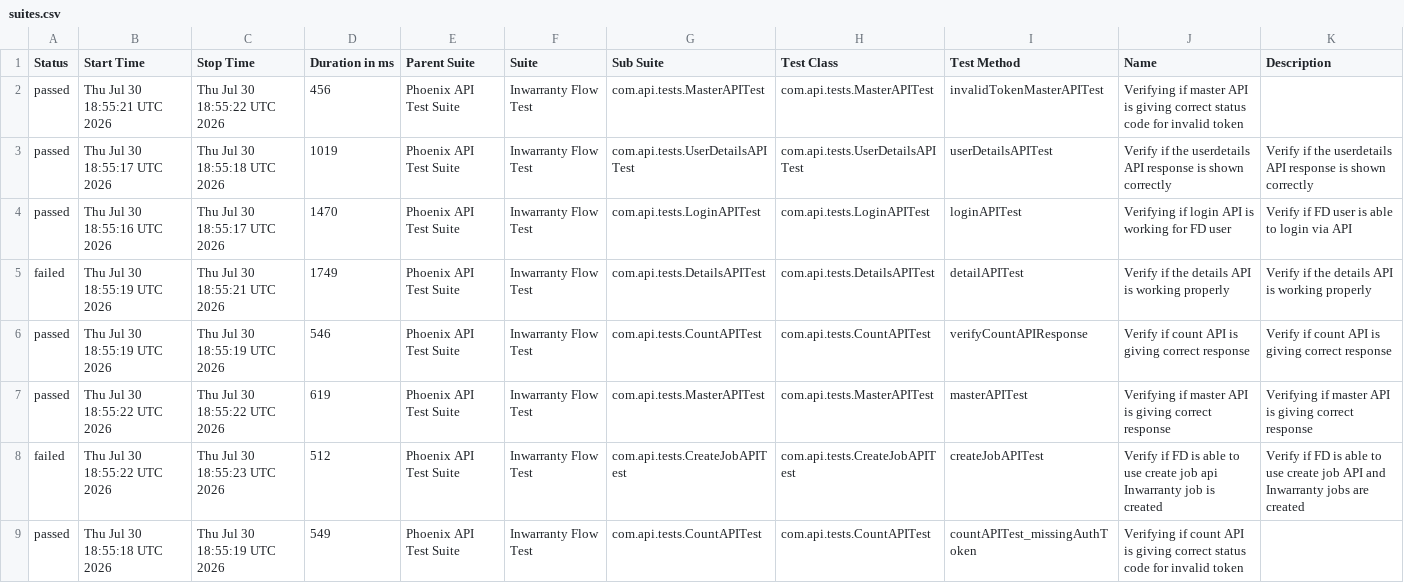
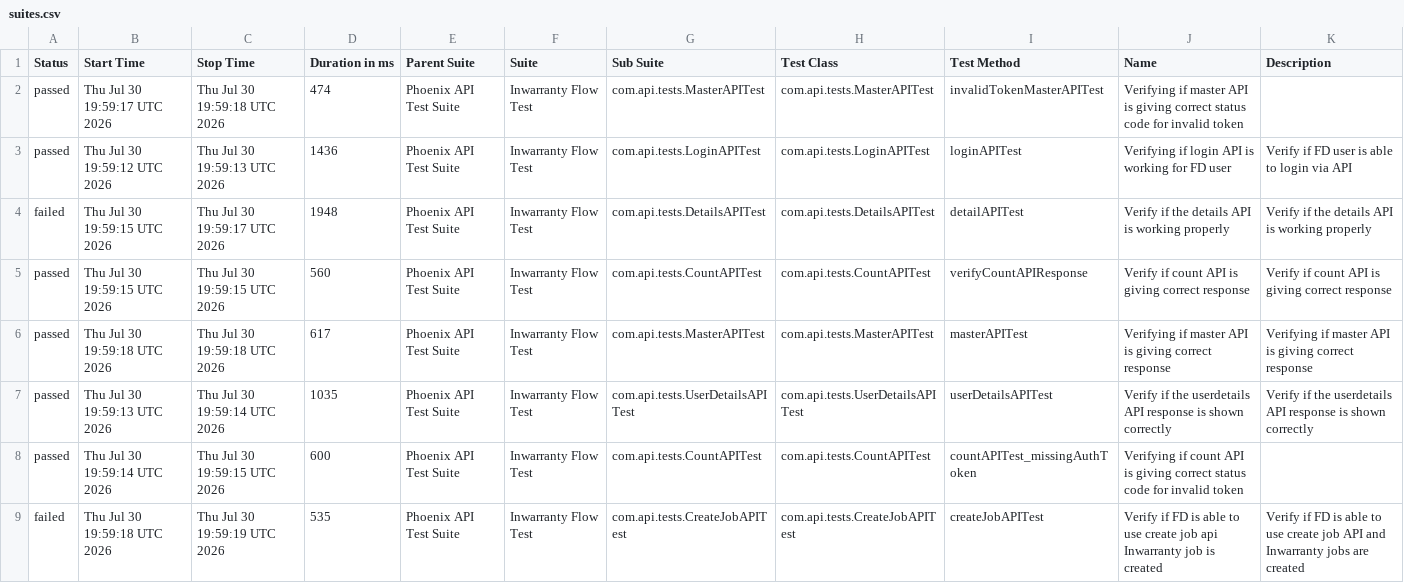
Before and after one commit to Zulminan/PhoenixTestAutomationFramework, a CSV file: data/suites.csv, drawn as a sheet.

```diff
--- a/data/suites.csv
+++ b/data/suites.csv
@@ -1,9 +1,9 @@
 "Status","Start Time","Stop Time","Duration in ms","Parent Suite","Suite","Sub Suite","Test Class","Test Method","Name","Description"
-"passed","Thu Jul 30 18:55:21 UTC 2026","Thu Jul 30 18:55:22 UTC 2026","456","Phoenix API Test Suite","Inwarranty Flow Test","com.api.tests.MasterAPITest","com.api.tests.MasterAPITest","invalidTokenMasterAPITest","Verifying if master API is giving correct status code for invalid token",""
-"passed","Thu Jul 30 18:55:17 UTC 2026","Thu Jul 30 18:55:18 UTC 2026","1019","Phoenix API Test Suite","Inwarranty Flow Test","com.api.tests.UserDetailsAPITest","com.api.tests.UserDetailsAPITest","userDetailsAPITest","Verify if the userdetails API response is shown correctly","Verify if the userdetails API response is shown correctly"
-"passed","Thu Jul 30 18:55:16 UTC 2026","Thu Jul 30 18:55:17 UTC 2026","1470","Phoenix API Test Suite","Inwarranty Flow Test","com.api.tests.LoginAPITest","com.api.tests.LoginAPITest","loginAPITest","Verifying if login API is working for FD user","Verify if FD user is able to login via API"
-"failed","Thu Jul 30 18:55:19 UTC 2026","Thu Jul 30 18:55:21 UTC 2026","1749","Phoenix API Test Suite","Inwarranty Flow Test","com.api.tests.DetailsAPITest","com.api.tests.DetailsAPITest","detailAPITest","Verify if the details API is working properly","Verify if the details API is working properly"
-"passed","Thu Jul 30 18:55:19 UTC 2026","Thu Jul 30 18:55:19 UTC 2026","546","Phoenix API Test Suite","Inwarranty Flow Test","com.api.tests.CountAPITest","com.api.tests.CountAPITest","verifyCountAPIResponse","Verify if count API is giving correct response","Verify if count API is giving correct response"
-"passed","Thu Jul 30 18:55:22 UTC 2026","Thu Jul 30 18:55:22 UTC 2026","619","Phoenix API Test Suite","Inwarranty Flow Test","com.api.tests.MasterAPITest","com.api.tests.MasterAPITest","masterAPITest","Verifying if master API is giving correct response","Verifying if master API is giving correct response"
-"failed","Thu Jul 30 18:55:22 UTC 2026","Thu Jul 30 18:55:23 UTC 2026","512","Phoenix API Test Suite","Inwarranty Flow Test","com.api.tests.CreateJobAPITest","com.api.tests.CreateJobAPITest","createJobAPITest","Verify if FD is able to use create job api Inwarranty job is created","Verify if FD is able to use create job API and Inwarranty jobs are created"
-"passed","Thu Jul 30 18:55:18 UTC 2026","Thu Jul 30 18:55:19 UTC 2026","549","Phoenix API Test Suite","Inwarranty Flow Test","com.api.tests.CountAPITest","com.api.tests.CountAPITest","countAPITest_missingAuthToken","Verifying if count API is giving correct status code for invalid token",""
+"passed","Thu Jul 30 19:59:17 UTC 2026","Thu Jul 30 19:59:18 UTC 2026","474","Phoenix API Test Suite","Inwarranty Flow Test","com.api.tests.MasterAPITest","com.api.tests.MasterAPITest","invalidTokenMasterAPITest","Verifying if master API is giving correct status code for invalid token",""
+"passed","Thu Jul 30 19:59:12 UTC 2026","Thu Jul 30 19:59:13 UTC 2026","1436","Phoenix API Test Suite","Inwarranty Flow Test","com.api.tests.LoginAPITest","com.api.tests.LoginAPITest","loginAPITest","Verifying if login API is working for FD user","Verify if FD user is able to login via API"
+"failed","Thu Jul 30 19:59:15 UTC 2026","Thu Jul 30 19:59:17 UTC 2026","1948","Phoenix API Test Suite","Inwarranty Flow Test","com.api.tests.DetailsAPITest","com.api.tests.DetailsAPITest","detailAPITest","Verify if the details API is working properly","Verify if the details API is working properly"
+"passed","Thu Jul 30 19:59:15 UTC 2026","Thu Jul 30 19:59:15 UTC 2026","560","Phoenix API Test Suite","Inwarranty Flow Test","com.api.tests.CountAPITest","com.api.tests.CountAPITest","verifyCountAPIResponse","Verify if count API is giving correct response","Verify if count API is giving correct response"
+"passed","Thu Jul 30 19:59:18 UTC 2026","Thu Jul 30 19:59:18 UTC 2026","617","Phoenix API Test Suite","Inwarranty Flow Test","com.api.tests.MasterAPITest","com.api.tests.MasterAPITest","masterAPITest","Verifying if master API is giving correct response","Verifying if master API is giving correct response"
+"passed","Thu Jul 30 19:59:13 UTC 2026","Thu Jul 30 19:59:14 UTC 2026","1035","Phoenix API Test Suite","Inwarranty Flow Test","com.api.tests.UserDetailsAPITest","com.api.tests.UserDetailsAPITest","userDetailsAPITest","Verify if the userdetails API response is shown correctly","Verify if the userdetails API response is shown correctly"
+"passed","Thu Jul 30 19:59:14 UTC 2026","Thu Jul 30 19:59:15 UTC 2026","600","Phoenix API Test Suite","Inwarranty Flow Test","com.api.tests.CountAPITest","com.api.tests.CountAPITest","countAPITest_missingAuthToken","Verifying if count API is giving correct status code for invalid token",""
+"failed","Thu Jul 30 19:59:18 UTC 2026","Thu Jul 30 19:59:19 UTC 2026","535","Phoenix API Test Suite","Inwarranty Flow Test","com.api.tests.CreateJobAPITest","com.api.tests.CreateJobAPITest","createJobAPITest","Verify if FD is able to use create job api Inwarranty job is created","Verify if FD is able to use create job API and Inwarranty jobs are created"
```
Also changed, not shown: data/behaviors.csv, 55 other files.
